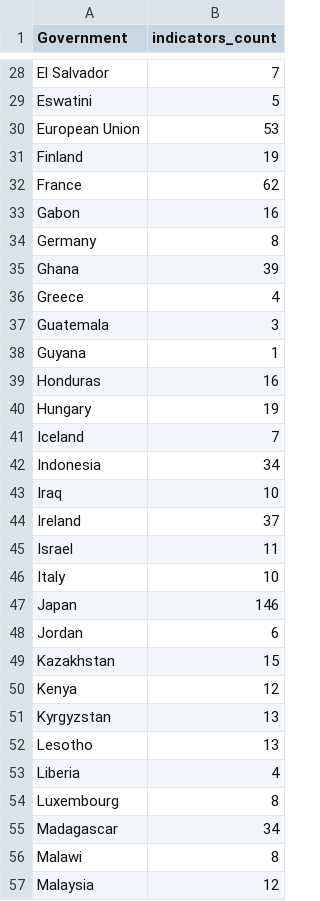
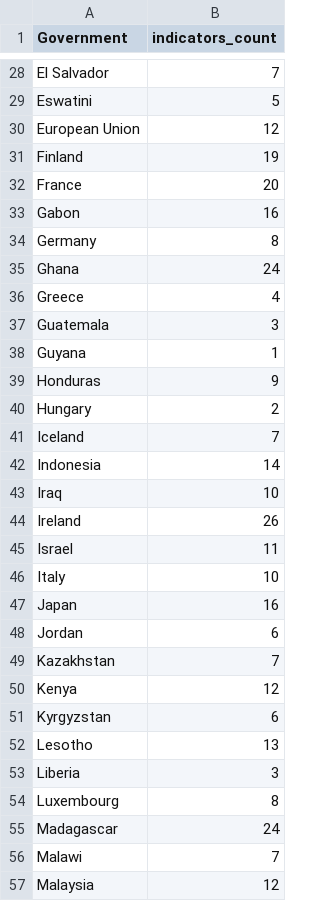
Before and after one commit to JoryGriffith/indicators_perspective, a CSV file: indicators_summary.csv, drawn as a sheet; only a part is shown, gaps mark what is left out; the diff covers the shown part only.

```diff
--- a/indicators_summary.csv
+++ b/indicators_summary.csv
@@ -29,8 +29,8 @@
 "Eswatini",5
-"European Union",53
+"European Union",12
 "Finland",19
-"France",62
+"France",20
 "Gabon",16
 "Germany",8
-"Ghana",39
+"Ghana",24
 "Greece",4
@@ -38,20 +38,20 @@
 "Guyana",1
-"Honduras",16
-"Hungary",19
+"Honduras",9
+"Hungary",2
 "Iceland",7
-"Indonesia",34
+"Indonesia",14
 "Iraq",10
-"Ireland",37
+"Ireland",26
 "Israel",11
 "Italy",10
-"Japan",146
+"Japan",16
 "Jordan",6
-"Kazakhstan",15
+"Kazakhstan",7
 "Kenya",12
-"Kyrgyzstan",13
+"Kyrgyzstan",6
 "Lesotho",13
-"Liberia",4
+"Liberia",3
 "Luxembourg",8
-"Madagascar",34
-"Malawi",8
+"Madagascar",24
+"Malawi",7
 "Malaysia",12
```
Also changed, not shown: 39 edited cells elsewhere in this file, gdp_full_bivariate.csv, gdp_vs_indicators.csv, 11 other files.
